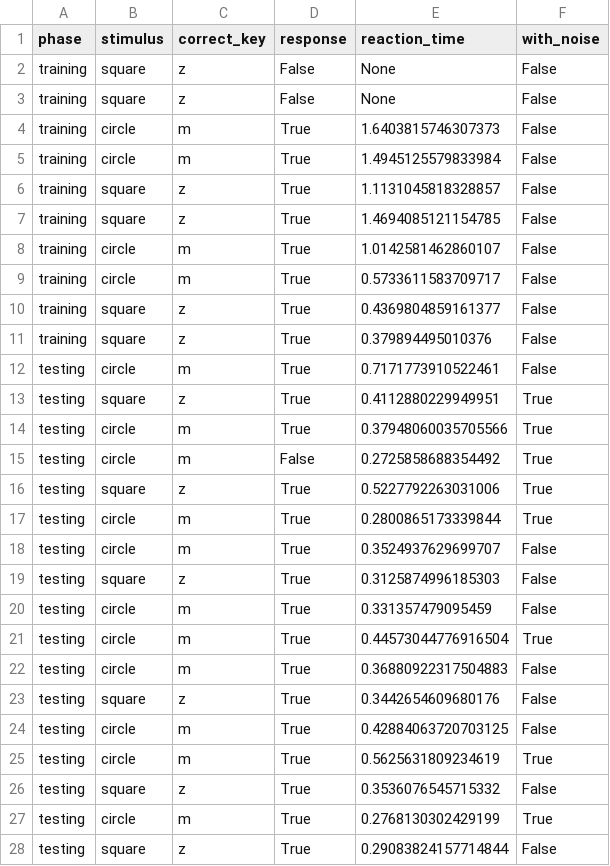
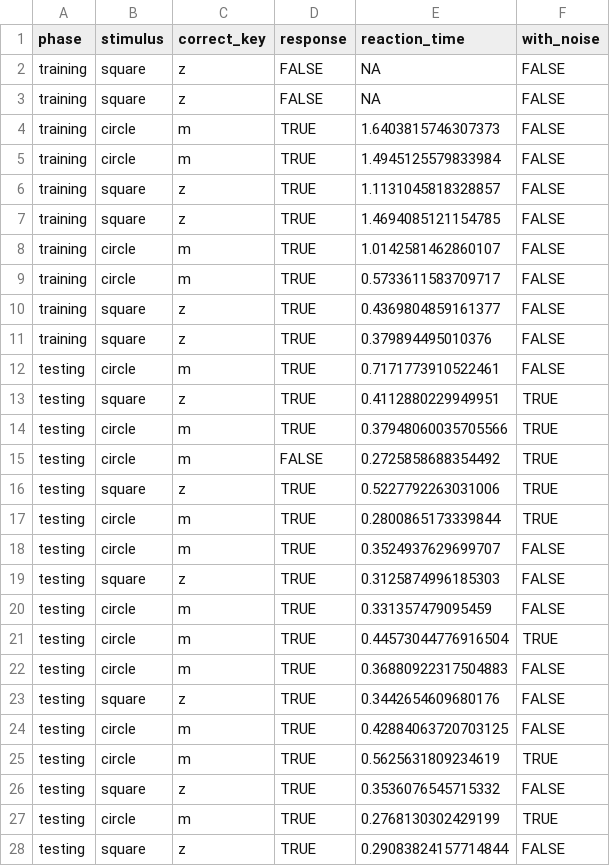
Before and after one commit to Wyhld/audio_RT, a CSV file: data/test 1_Categorization_Task_2025-06-16_18_37_26.csv, drawn as a sheet; only a part is shown; the diff covers the shown part only.

Commit message:
R analysis and task organisation

```diff
--- a/data/test 1_Categorization_Task_2025-06-16_18_37_26.csv
+++ b/data/test 1_Categorization_Task_2025-06-16_18_37_26.csv
@@ -1,28 +1,28 @@
 phase,stimulus,correct_key,response,reaction_time,with_noise
-training,square,z,False,None,False
-training,square,z,False,None,False
-training,circle,m,True,1.6403815746307373,False
-training,circle,m,True,1.4945125579833984,False
-training,square,z,True,1.1131045818328857,False
-training,square,z,True,1.4694085121154785,False
-training,circle,m,True,1.0142581462860107,False
-training,circle,m,True,0.5733611583709717,False
-training,square,z,True,0.4369804859161377,False
-training,square,z,True,0.379894495010376,False
-testing,circle,m,True,0.7171773910522461,False
-testing,square,z,True,0.4112880229949951,True
-testing,circle,m,True,0.37948060035705566,True
-testing,circle,m,False,0.2725858688354492,True
-testing,square,z,True,0.5227792263031006,True
-testing,circle,m,True,0.2800865173339844,True
-testing,circle,m,True,0.3524937629699707,False
-testing,square,z,True,0.3125874996185303,False
-testing,circle,m,True,0.331357479095459,False
-testing,circle,m,True,0.44573044776916504,True
-testing,circle,m,True,0.36880922317504883,False
-testing,square,z,True,0.3442654609680176,False
-testing,circle,m,True,0.42884063720703125,False
-testing,circle,m,True,0.5625631809234619,True
-testing,square,z,True,0.3536076545715332,False
-testing,circle,m,True,0.2768130302429199,True
-testing,square,z,True,0.29083824157714844,False
+training,square,z,FALSE,NA,FALSE
+training,square,z,FALSE,NA,FALSE
+training,circle,m,TRUE,1.6403815746307373,FALSE
+training,circle,m,TRUE,1.4945125579833984,FALSE
+training,square,z,TRUE,1.1131045818328857,FALSE
+training,square,z,TRUE,1.4694085121154785,FALSE
+training,circle,m,TRUE,1.0142581462860107,FALSE
+training,circle,m,TRUE,0.5733611583709717,FALSE
+training,square,z,TRUE,0.4369804859161377,FALSE
+training,square,z,TRUE,0.379894495010376,FALSE
+testing,circle,m,TRUE,0.7171773910522461,FALSE
+testing,square,z,TRUE,0.4112880229949951,TRUE
+testing,circle,m,TRUE,0.37948060035705566,TRUE
+testing,circle,m,FALSE,0.2725858688354492,TRUE
+testing,square,z,TRUE,0.5227792263031006,TRUE
+testing,circle,m,TRUE,0.2800865173339844,TRUE
+testing,circle,m,TRUE,0.3524937629699707,FALSE
+testing,square,z,TRUE,0.3125874996185303,FALSE
+testing,circle,m,TRUE,0.331357479095459,FALSE
+testing,circle,m,TRUE,0.44573044776916504,TRUE
+testing,circle,m,TRUE,0.36880922317504883,FALSE
+testing,square,z,TRUE,0.3442654609680176,FALSE
+testing,circle,m,TRUE,0.42884063720703125,FALSE
+testing,circle,m,TRUE,0.5625631809234619,TRUE
+testing,square,z,TRUE,0.3536076545715332,FALSE
+testing,circle,m,TRUE,0.2768130302429199,TRUE
+testing,square,z,TRUE,0.29083824157714844,FALSE
```
Also changed, not shown: 126 edited cells elsewhere in this file, data/test 3_Categorization_Task_2025-06-17_14_44_56.csv, 6 other files.
